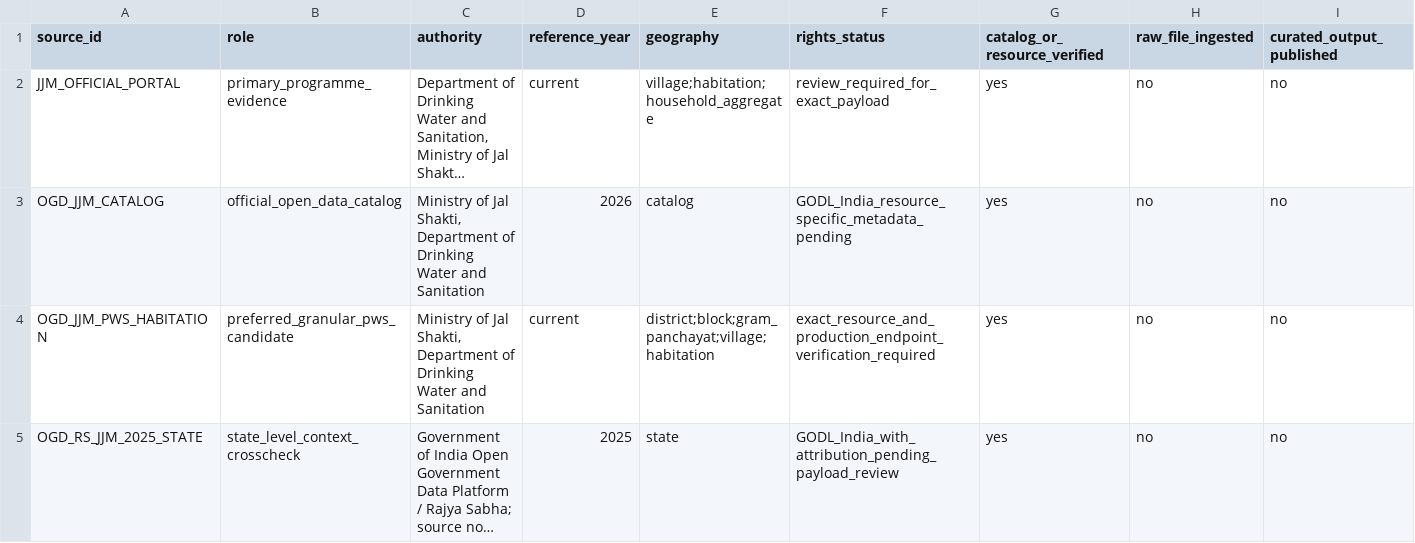
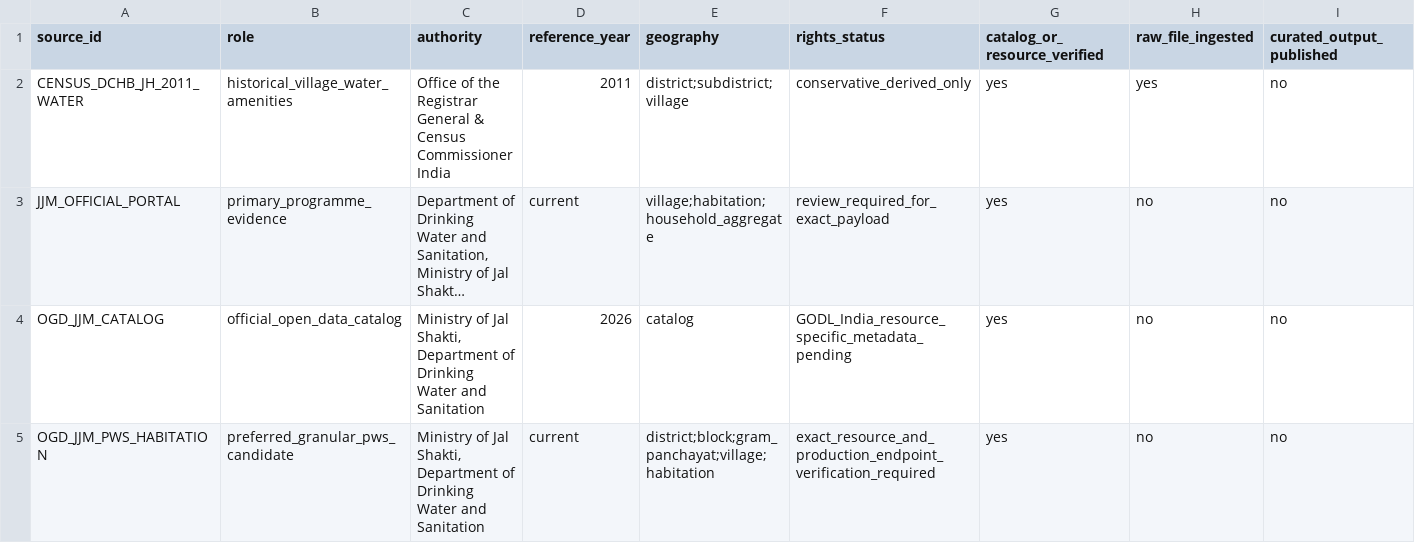
Before and after one commit to Arithmetic-Power-Geometry/Jharkhand-Life-Atlas, a CSV file: modules/water_access/source_coverage.csv, drawn as a sheet; only a part is shown; the shorter side is filled out with more unchanged rows; long unchanged cells end in …; rows hold the shown columns only; the diff names each change by its address in the sheet, - before the commit and + after, or states it on an @@ line.

Commit message:
Register governed Census 2011 water evidence

```diff
--- a/modules/water_access/source_coverage.csv
+++ b/modules/water_access/source_coverage.csv
+row 2: CENSUS_DCHB_JH_2011_WATER | historical_village_water_amenities | Office of the Registrar General & Census Commissioner India | 2011 | district;subdistrict;village | conservative_derived_only | yes | yes | no
```
